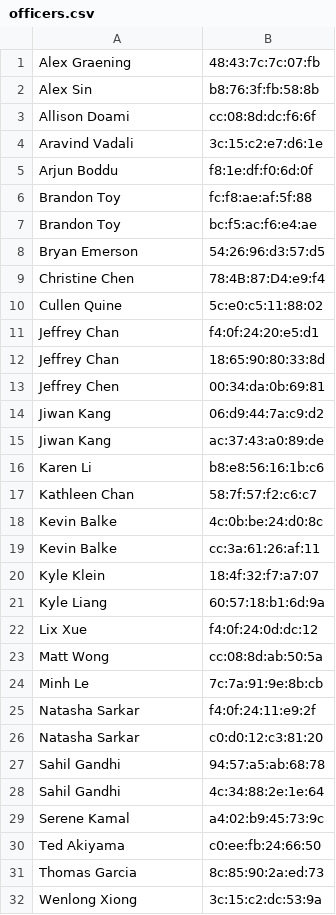
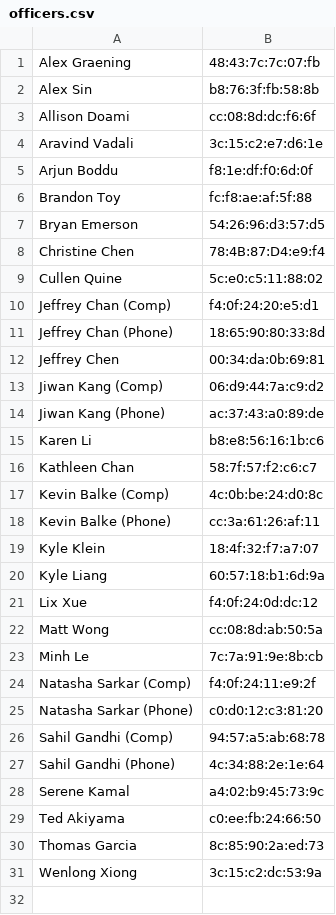
Before and after one commit to UCLA-IEEE/Peterman-Bot, a CSV file: PetermanBot/config/officers.csv, drawn as a sheet.

```diff
--- a/PetermanBot/config/officers.csv
+++ b/PetermanBot/config/officers.csv
@@ -6,3 +6,2 @@ Arjun Boddu,f8:1e:df:f0:6d:0f
 Brandon Toy,fc:f8:ae:af:5f:88
-Brandon Toy,bc:f5:ac:f6:e4:ae
 Bryan Emerson,54:26:96:d3:57:d5
@@ -10,11 +9,11 @@ Christine Chen,78:4B:87:D4:e9:f4
 Cullen Quine,5c:e0:c5:11:88:02
-Jeffrey Chan,f4:0f:24:20:e5:d1
-Jeffrey Chan,18:65:90:80:33:8d
+Jeffrey Chan (Comp),f4:0f:24:20:e5:d1
+Jeffrey Chan (Phone),18:65:90:80:33:8d
 Jeffrey Chen,00:34:da:0b:69:81
-Jiwan Kang,06:d9:44:7a:c9:d2
-Jiwan Kang,ac:37:43:a0:89:de
+Jiwan Kang (Comp),06:d9:44:7a:c9:d2
+Jiwan Kang (Phone),ac:37:43:a0:89:de
 Karen Li,b8:e8:56:16:1b:c6
 Kathleen Chan,58:7f:57:f2:c6:c7
-Kevin Balke,4c:0b:be:24:d0:8c
-Kevin Balke,cc:3a:61:26:af:11
+Kevin Balke (Comp),4c:0b:be:24:d0:8c
+Kevin Balke (Phone),cc:3a:61:26:af:11
 Kyle Klein,18:4f:32:f7:a7:07
@@ -24,6 +23,6 @@ Matt Wong,cc:08:8d:ab:50:5a
 Minh Le,7c:7a:91:9e:8b:cb
-Natasha Sarkar,f4:0f:24:11:e9:2f
-Natasha Sarkar,c0:d0:12:c3:81:20
-Sahil Gandhi,94:57:a5:ab:68:78
-Sahil Gandhi,4c:34:88:2e:1e:64
+Natasha Sarkar (Comp),f4:0f:24:11:e9:2f
+Natasha Sarkar (Phone),c0:d0:12:c3:81:20
+Sahil Gandhi (Comp),94:57:a5:ab:68:78
+Sahil Gandhi (Phone),4c:34:88:2e:1e:64
 Serene Kamal,a4:02:b9:45:73:9c
```
Also changed, not shown: 1 other file.
